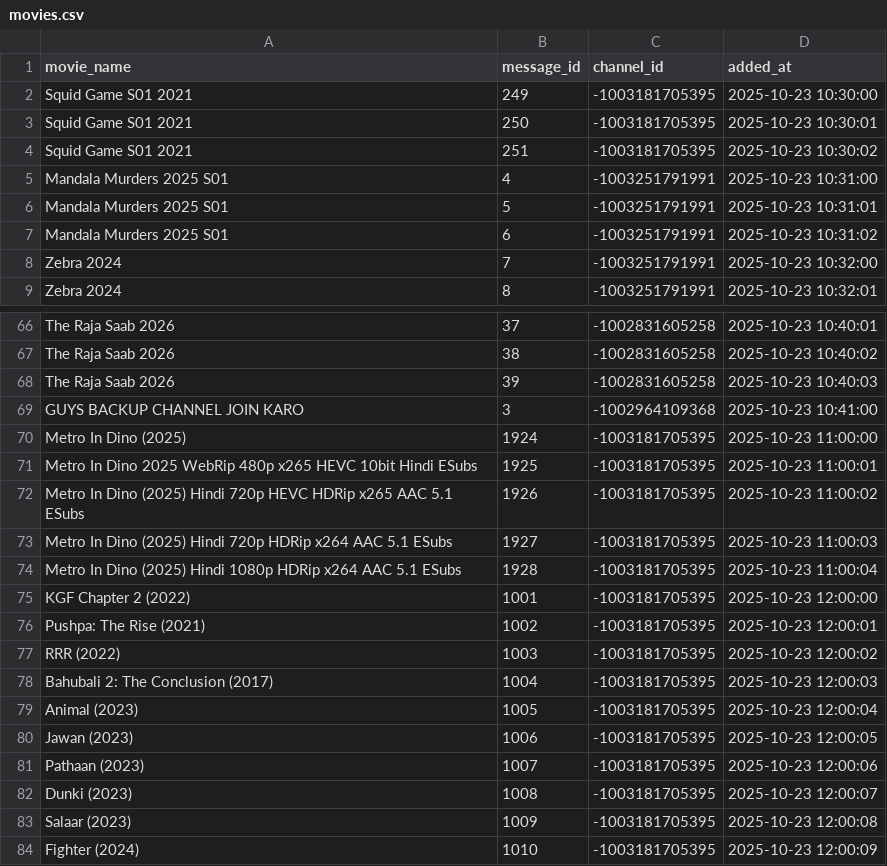
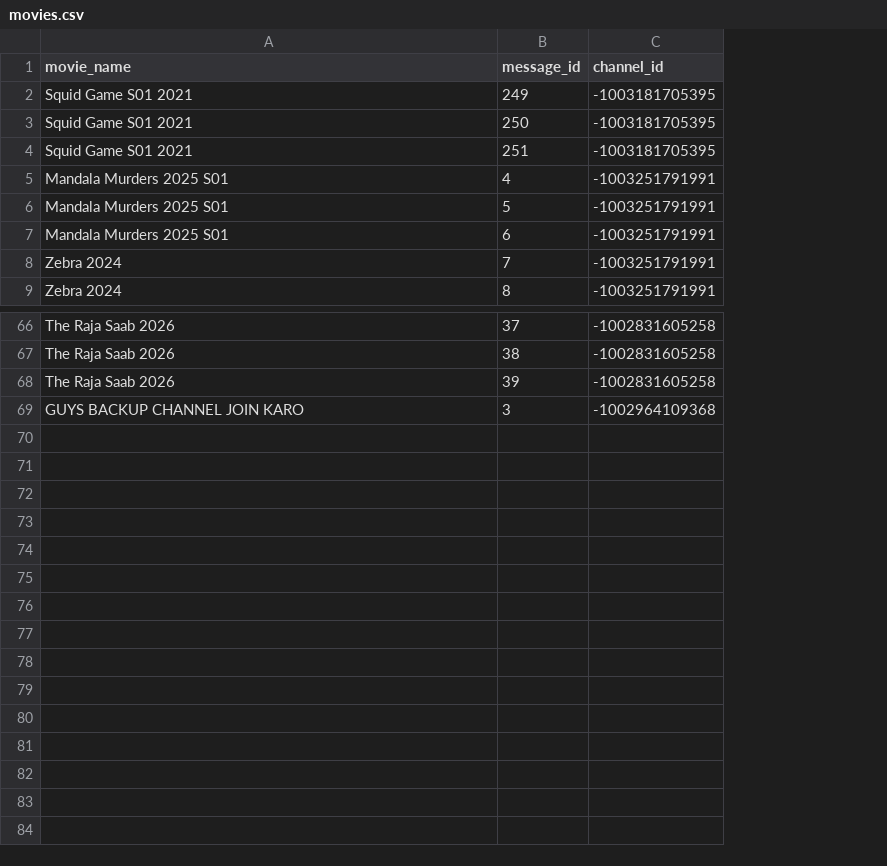
Before and after one commit to MNA0786/BOT_MNA, a CSV file: movies.csv, drawn as a sheet; only a part is shown, gaps mark what is left out; the diff names each change by its address in the sheet, - before the commit and + after, or states it on an @@ line.

Commit message:
movies.csv

```diff
--- a/movies.csv
+++ b/movies.csv
-column D (added_at), rows 2-9: 2025-10-23 10:30:00 | 2025-10-23 10:30:01 | 2025-10-23 10:30:02 | 2025-10-23 10:31:00 | 2025-10-23 10:31:01 | 2025-10-23 10:31:02 | 2025-10-23 10:32:00 | 2025-10-23 10:32:01; rows 66-69: 2025-10-23 10:40:01 | 2025-10-23 10:40:02 | 2025-10-23 10:40:03 | 2025-10-23 10:41:00
-row 70: Metro In Dino (2025) | 1924 | -1003181705395 | 2025-10-23 11:00:00
-row 71: Metro In Dino 2025 WebRip 480p x265 HEVC 10bit Hindi ESubs | 1925 | -1003181705395 | 2025-10-23 11:00:01
-row 72: Metro In Dino (2025) Hindi 720p HEVC HDRip x265 AAC 5.1 ESubs | 1926 | -1003181705395 | 2025-10-23 11:00:02
-row 73: Metro In Dino (2025) Hindi 720p HDRip x264 AAC 5.1 ESubs | 1927 | -1003181705395 | 2025-10-23 11:00:03
-row 74: Metro In Dino (2025) Hindi 1080p HDRip x264 AAC 5.1 ESubs | 1928 | -1003181705395 | 2025-10-23 11:00:04
-row 75: KGF Chapter 2 (2022) | 1001 | -1003181705395 | 2025-10-23 12:00:00
-row 76: Pushpa: The Rise (2021) | 1002 | -1003181705395 | 2025-10-23 12:00:01
-row 77: RRR (2022) | 1003 | -1003181705395 | 2025-10-23 12:00:02
-row 78: Bahubali 2: The Conclusion (2017) | 1004 | -1003181705395 | 2025-10-23 12:00:03
-row 79: Animal (2023) | 1005 | -1003181705395 | 2025-10-23 12:00:04
-row 80: Jawan (2023) | 1006 | -1003181705395 | 2025-10-23 12:00:05
-row 81: Pathaan (2023) | 1007 | -1003181705395 | 2025-10-23 12:00:06
-row 82: Dunki (2023) | 1008 | -1003181705395 | 2025-10-23 12:00:07
-row 83: Salaar (2023) | 1009 | -1003181705395 | 2025-10-23 12:00:08
-row 84: Fighter (2024) | 1010 | -1003181705395 | 2025-10-23 12:00:09
```
